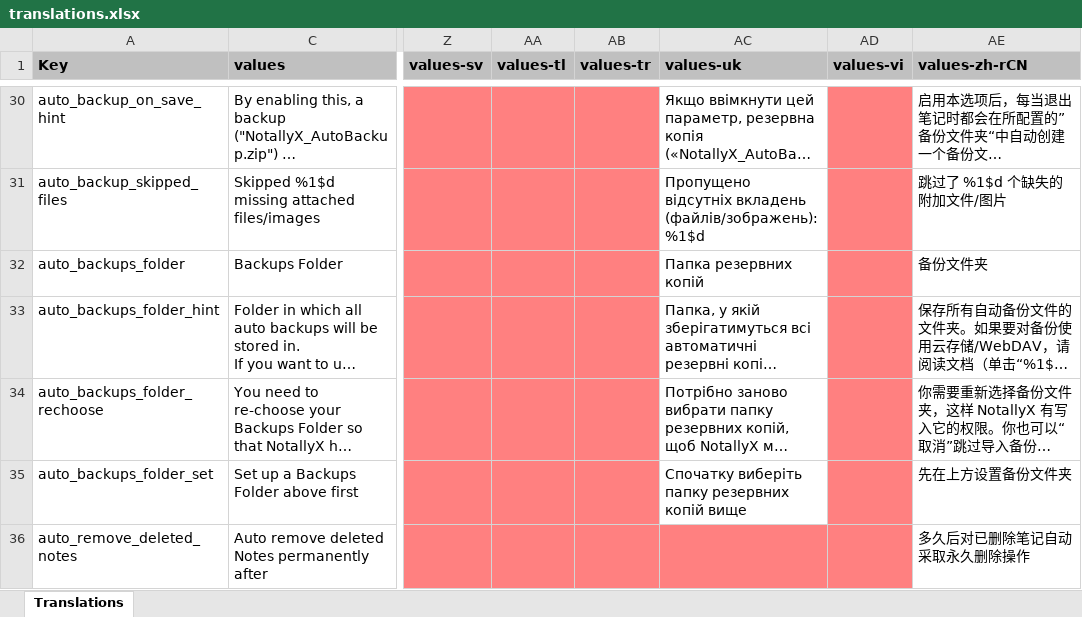
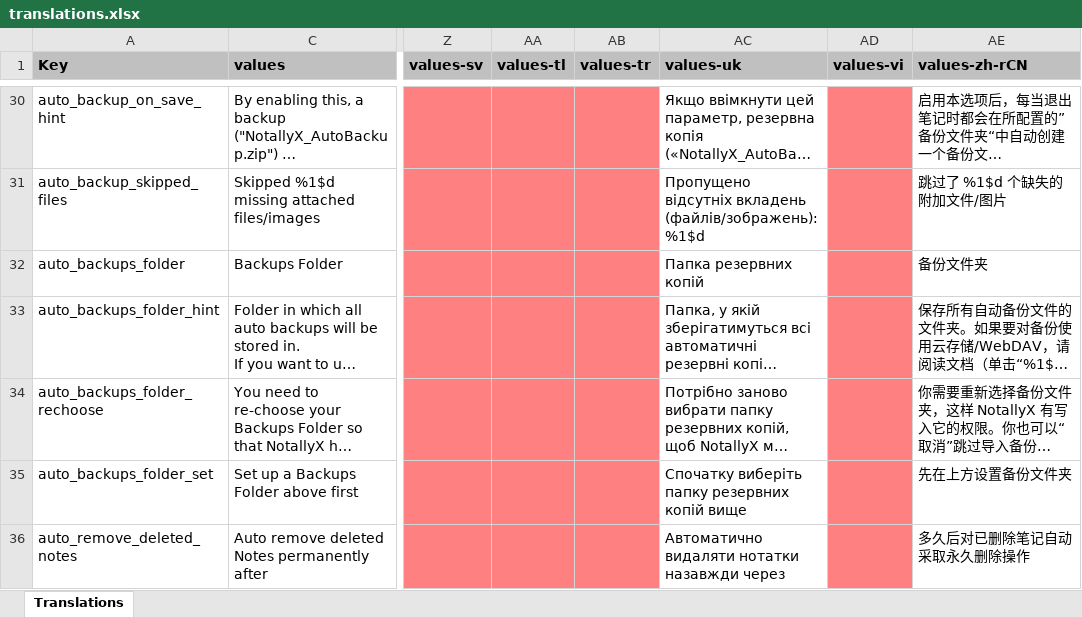
Before and after one commit to Crustack/NotallyX, an Excel workbook: app/translations.xlsx, sheet Translations, drawn as a sheet; only a part is shown, gaps mark what is left out; long unchanged cells end in …; values as stored, in another font and other column widths than the file's, no borders; charts and pictures not drawn; the diff covers the shown part only; the diff names each change by its address in the sheet, - before the commit and + after, or states it on an @@ line.

```diff
--- a/app/translations.xlsx (sheet Translations)
+++ b/app/translations.xlsx (sheet Translations)
-AC36 (values-uk): (empty)
+AC36 (values-uk): Автоматично видаляти нотатки назавжди через
-AC36 fill: #FF8080
+AC36 fill: none
```
Also changed, not shown: 6 edited cells and cell formats elsewhere in this sheet, 1 other file.
